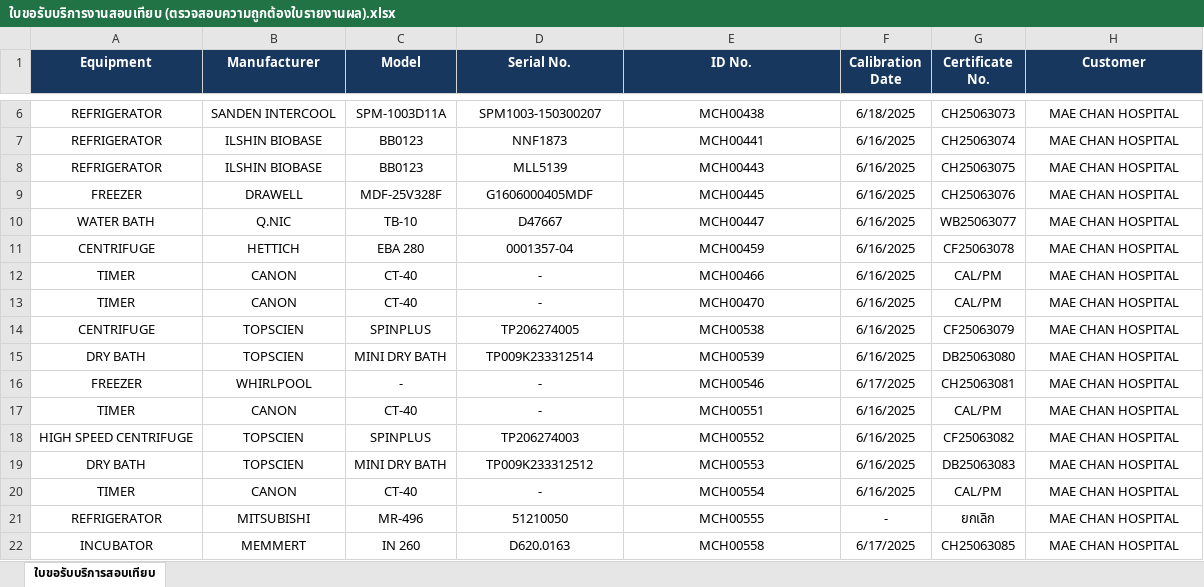
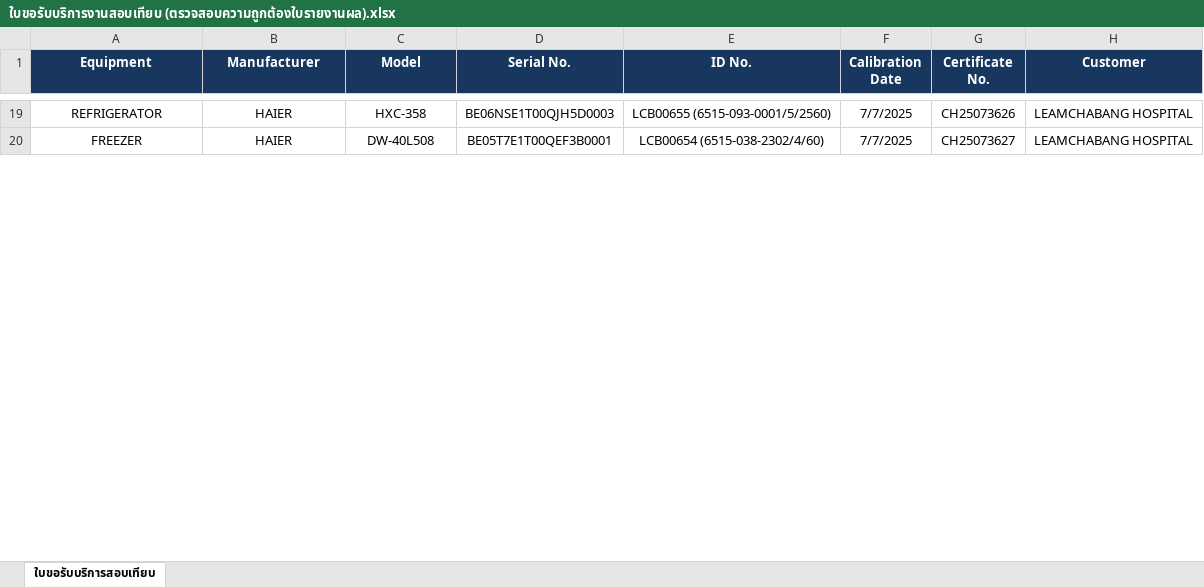
Before and after one commit to nhceshqreporting/streamlit-validator-app, an Excel workbook: ใบขอรับบริการงานสอบเทียบ (ตรวจสอบความถูกต้องใบรายงานผล).xlsx, sheet ใบขอรับบริการสอบเทียบ, drawn as a sheet; only a part is shown, gaps mark what is left out; values as stored, in another font and other column widths than the file's, no borders; conditional formats not drawn; removed rows and columns are numbered as before the commit, all else as after; the diff covers the shown part only; the diff names each change by its address in the sheet, - before the commit and + after, or states it on an @@ line.

Commit message:
Add files via upload

```diff
--- a/ใบขอรับบริการงานสอบเทียบ (ตรวจสอบความถูกต้องใบรายงานผล).xlsx (sheet ใบขอรับบริการสอบเทียบ)
+++ b/ใบขอรับบริการงานสอบเทียบ (ตรวจสอบความถูกต้องใบรายงานผล).xlsx (sheet ใบขอรับบริการสอบเทียบ)
-B19 (Manufacturer): SANDEN INTERCOOL
+B19 (Manufacturer): HAIER
-C19 (Model): SPM-1003D11A
+C19 (Model): HXC-358
-D19 (Serial No.): SPM1003-150300207
+D19 (Serial No.): BE06NSE1T00QJH5D0003
-E19 (ID No.): MCH00438
+E19 (ID No.): LCB00655 (6515-093-0001/5/2560)
-F19 (Calibration Date): 6/18/2025
+F19 (Calibration Date): 7/7/2025
-G19 (Certificate No.): CH25063073
+G19 (Certificate No.): CH25073626
-H19 (Customer): MAE CHAN HOSPITAL
+H19 (Customer): LEAMCHABANG HOSPITAL
-row 7: REFRIGERATOR | ILSHIN BIOBASE | BB0123 | NNF1873 | MCH00441 | 6/16/2025 | CH25063074 | MAE CHAN HOSPITAL
-row 8: REFRIGERATOR | ILSHIN BIOBASE | BB0123 | MLL5139 | MCH00443 | 6/16/2025 | CH25063075 | MAE CHAN HOSPITAL
-B20 (Manufacturer): DRAWELL
+B20 (Manufacturer): HAIER
-C20 (Model): MDF-25V328F
+C20 (Model): DW-40L508
-D20 (Serial No.): G1606000405MDF
+D20 (Serial No.): BE05T7E1T00QEF3B0001
-E20 (ID No.): MCH00445
+E20 (ID No.): LCB00654 (6515-038-2302/4/60)
-F20 (Calibration Date): 6/16/2025
+F20 (Calibration Date): 7/7/2025
-G20 (Certificate No.): CH25063076
+G20 (Certificate No.): CH25073627
-H20 (Customer): MAE CHAN HOSPITAL
+H20 (Customer): LEAMCHABANG HOSPITAL
-row 10: WATER BATH | Q.NIC | TB-10 | D47667 | MCH00447 | 6/16/2025 | WB25063077 | MAE CHAN HOSPITAL
-row 11: CENTRIFUGE | HETTICH | EBA 280 | 0001357-04 | MCH00459 | 6/16/2025 | CF25063078 | MAE CHAN HOSPITAL
-row 12: TIMER | CANON | CT-40 | - | MCH00466 | 6/16/2025 | CAL/PM | MAE CHAN HOSPITAL
-row 13: TIMER | CANON | CT-40 | - | MCH00470 | 6/16/2025 | CAL/PM | MAE CHAN HOSPITAL
-row 14: CENTRIFUGE | TOPSCIEN | SPINPLUS | TP206274005 | MCH00538 | 6/16/2025 | CF25063079 | MAE CHAN HOSPITAL
-row 15: DRY BATH | TOPSCIEN | MINI DRY BATH | TP009K233312514 | MCH00539 | 6/16/2025 | DB25063080 | MAE CHAN HOSPITAL
-row 16: FREEZER | WHIRLPOOL | - | - | MCH00546 | 6/17/2025 | CH25063081 | MAE CHAN HOSPITAL
-row 17: TIMER | CANON | CT-40 | - | MCH00551 | 6/16/2025 | CAL/PM | MAE CHAN HOSPITAL
-row 18: HIGH SPEED CENTRIFUGE | TOPSCIEN | SPINPLUS | TP206274003 | MCH00552 | 6/16/2025 | CF25063082 | MAE CHAN HOSPITAL
-row 19: DRY BATH | TOPSCIEN | MINI DRY BATH | TP009K233312512 | MCH00553 | 6/16/2025 | DB25063083 | MAE CHAN HOSPITAL
-row 20: TIMER | CANON | CT-40 | - | MCH00554 | 6/16/2025 | CAL/PM | MAE CHAN HOSPITAL
-row 21: REFRIGERATOR | MITSUBISHI | MR-496 | 51210050 | MCH00555 | - | ยกเลิก | MAE CHAN HOSPITAL
-row 22: INCUBATOR | MEMMERT | IN 260 | D620.0163 | MCH00558 | 6/17/2025 | CH25063085 | MAE CHAN HOSPITAL
```
Also changed, not shown: 24 added rows, 33 removed rows and 38 edited cells elsewhere in this sheet.
